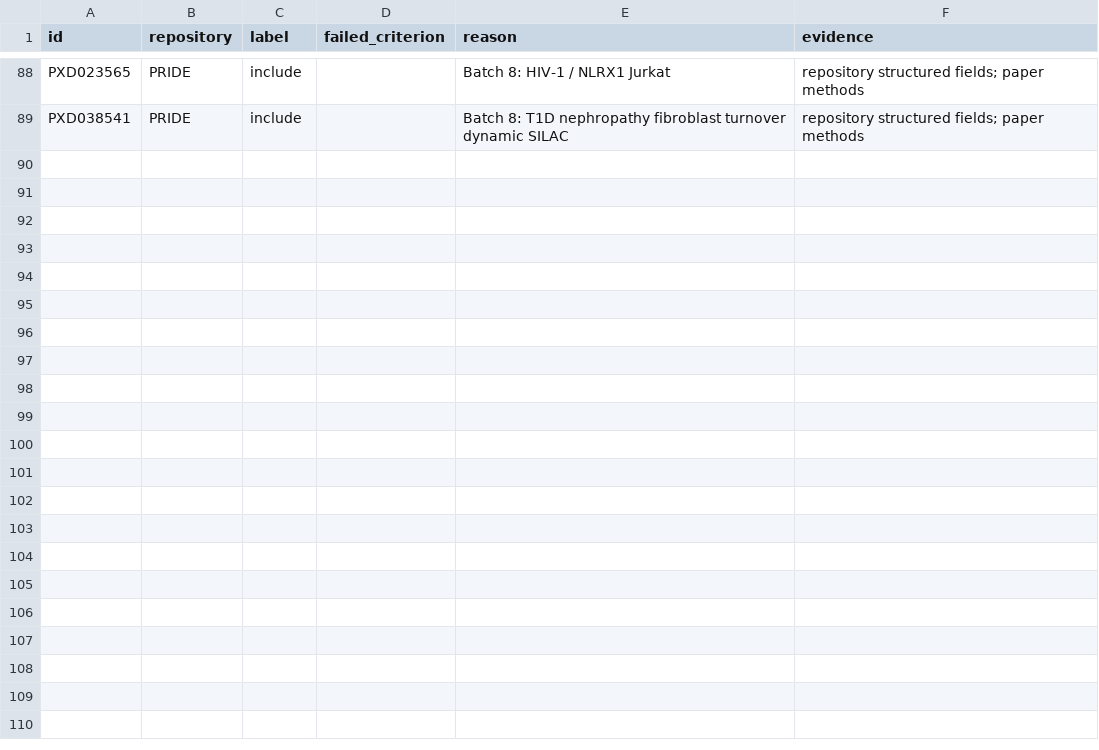
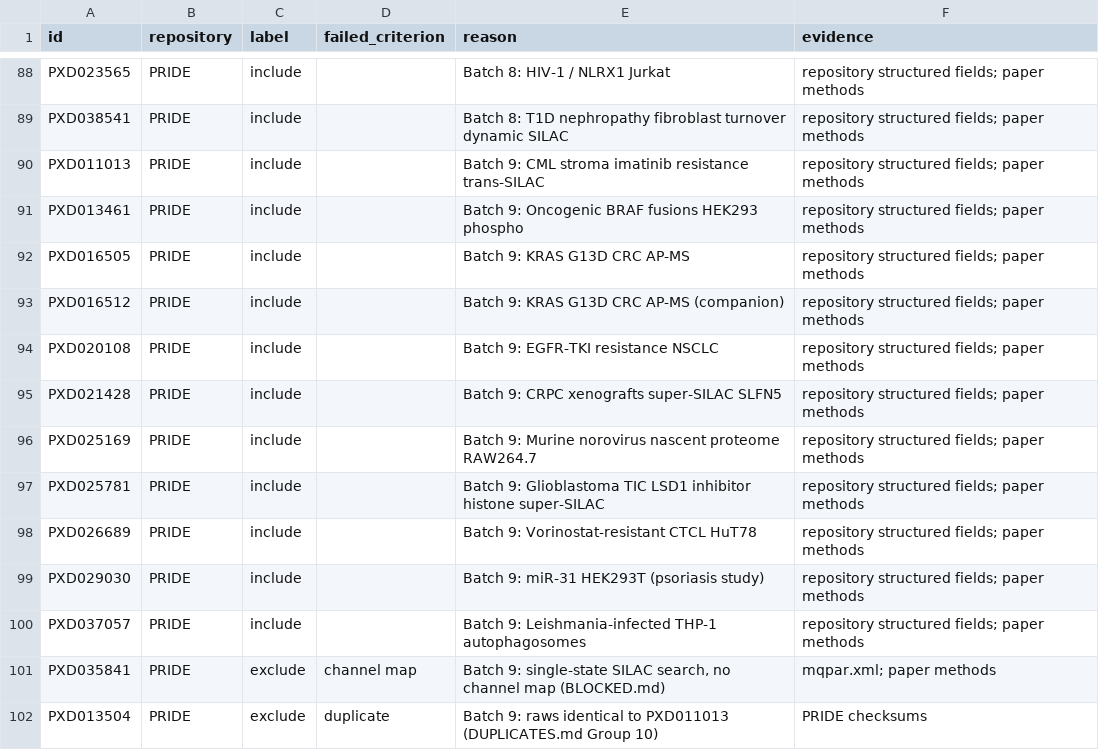
Before and after one commit to bigbio/sdrf-skills, a TSV file: results/screen_silac.tsv, drawn as a sheet; only a part is shown, gaps mark what is left out.

```diff
--- a/results/screen_silac.tsv
+++ b/results/screen_silac.tsv
@@ -89 +89,14 @@ PXD023565	PRIDE	include		Batch 8: HIV-1 / NLRX1 Jurkat	repository structured fie
 PXD038541	PRIDE	include		Batch 8: T1D nephropathy fibroblast turnover dynamic SILAC	repository structured fields; paper methods
+PXD011013	PRIDE	include		Batch 9: CML stroma imatinib resistance trans-SILAC	repository structured fields; paper methods
+PXD013461	PRIDE	include		Batch 9: Oncogenic BRAF fusions HEK293 phospho	repository structured fields; paper methods
+PXD016505	PRIDE	include		Batch 9: KRAS G13D CRC AP-MS	repository structured fields; paper methods
+PXD016512	PRIDE	include		Batch 9: KRAS G13D CRC AP-MS (companion)	repository structured fields; paper methods
+PXD020108	PRIDE	include		Batch 9: EGFR-TKI resistance NSCLC	repository structured fields; paper methods
+PXD021428	PRIDE	include		Batch 9: CRPC xenografts super-SILAC SLFN5	repository structured fields; paper methods
+PXD025169	PRIDE	include		Batch 9: Murine norovirus nascent proteome RAW264.7	repository structured fields; paper methods
+PXD025781	PRIDE	include		Batch 9: Glioblastoma TIC LSD1 inhibitor histone super-SILAC	repository structured fields; paper methods
+PXD026689	PRIDE	include		Batch 9: Vorinostat-resistant CTCL HuT78	repository structured fields; paper methods
+PXD029030	PRIDE	include		Batch 9: miR-31 HEK293T (psoriasis study)	repository structured fields; paper methods
+PXD037057	PRIDE	include		Batch 9: Leishmania-infected THP-1 autophagosomes	repository structured fields; paper methods
+PXD035841	PRIDE	exclude	channel map	Batch 9: single-state SILAC search, no channel map (BLOCKED.md)	mqpar.xml; paper methods
+PXD013504	PRIDE	exclude	duplicate	Batch 9: raws identical to PXD011013 (DUPLICATES.md Group 10)	PRIDE checksums
```
